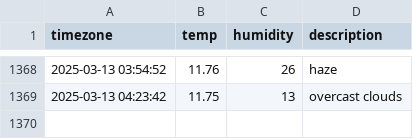
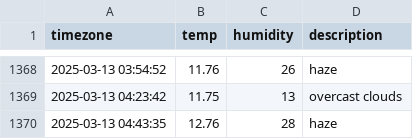
Before and after one commit to parkdohyeon0428/seoul_weather, a CSV file: seoul_weather.csv, drawn as a sheet; only a part is shown, gaps mark what is left out; the diff names each change by its address in the sheet, - before the commit and + after, or states it on an @@ line.

```diff
--- a/seoul_weather.csv
+++ b/seoul_weather.csv
+row 1370: 2025-03-13 04:43:35 | 12.76 | 28 | haze
```
